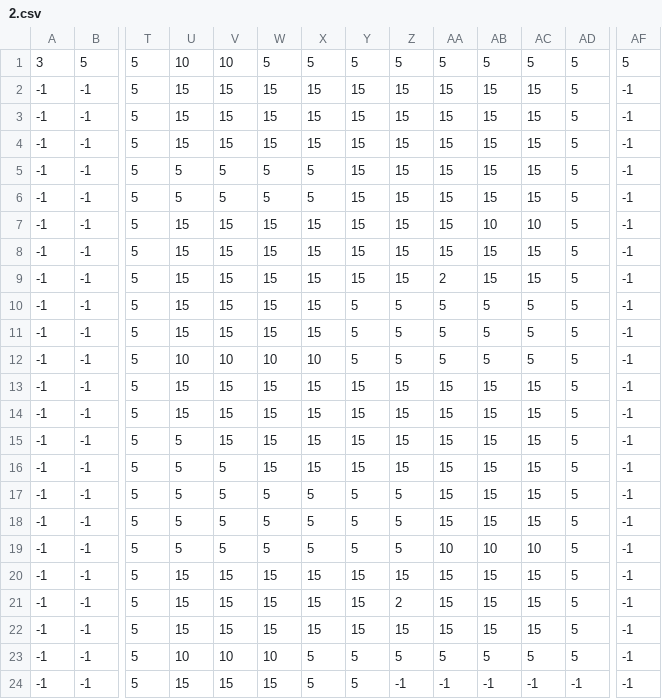
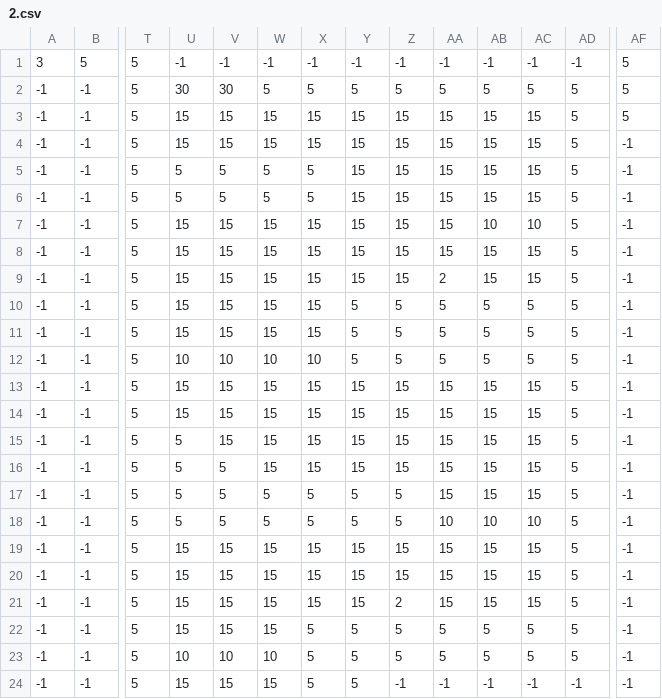
Before and after one commit to XadosIV/ElPouleto, a CSV file: src/generation/worlds/hell/structures/2.csv, drawn as a sheet; only a part is shown, gaps mark what is left out; removed rows and columns are numbered as before the commit, all else as after; rows hold the shown columns only; the diff names each change by its address in the sheet, - before the commit and + after, or states it on an @@ line.

```diff
--- a/src/generation/worlds/hell/structures/2.csv
+++ b/src/generation/worlds/hell/structures/2.csv
-U1: 10
+U1: -1
-V1: 10
+V1: -1
-W1: 5
+W1: -1
-X1: 5
+X1: -1
-Y1: 5
+Y1: -1
-Z1: 5
+Z1: -1
-AA1: 5
+AA1: -1
-AB1: 5
+AB1: -1
-AC1: 5
+AC1: -1
-AD1: 5
+AD1: -1
-U2: 15
+U2: 30
-V2: 15
+V2: 30
-W2: 15
+W2: 5
-X2: 15
+X2: 5
-Y2: 15
+Y2: 5
-Z2: 15
+Z2: 5
-AA2: 15
+AA2: 5
-AB2: 15
+AB2: 5
-AC2: 15
+AC2: 5
-AF2:AF3: -1
+AF2:AF3: 5
-row 18: -1 | -1 | 5 | 5 | 5 | 5 | 5 | 5 | 5 | 15 | 15 | 15 | 5 | -1
+row 20: -1 | -1 | 5 | 15 | 15 | 15 | 15 | 15 | 15 | 15 | 15 | 15 | 5 | -1
-X22: 15
+X22: 5
-Y22: 15
+Y22: 5
-Z22: 15
+Z22: 5
-AA22: 15
+AA22: 5
-AB22: 15
+AB22: 5
-AC22: 15
+AC22: 5
```
Also changed, not shown: src/generation/worlds/hell/structures/1.csv, src/generation/worlds/hell/structures/3.csv, 31 other files.
